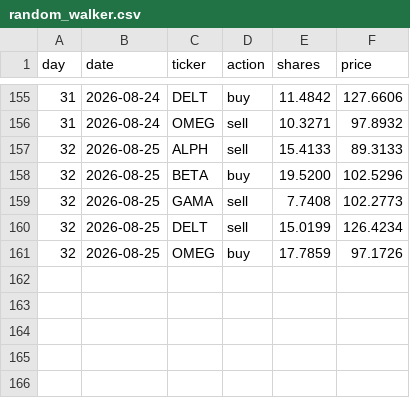
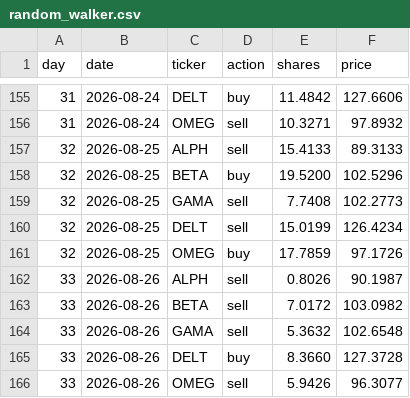
Before and after one commit to thebeardedmild/hello-world, a CSV file: finance fun/data/ledger/random_walker.csv, drawn as a sheet; only a part is shown, gaps mark what is left out.

```diff
--- a/finance fun/data/ledger/random_walker.csv
+++ b/finance fun/data/ledger/random_walker.csv
@@ -161 +161,6 @@ day,date,ticker,action,shares,price
 32,2026-08-25,OMEG,buy,17.7859,97.1726
+33,2026-08-26,ALPH,sell,0.8026,90.1987
+33,2026-08-26,BETA,sell,7.0172,103.0982
+33,2026-08-26,GAMA,sell,5.3632,102.6548
+33,2026-08-26,DELT,buy,8.3660,127.3728
+33,2026-08-26,OMEG,sell,5.9426,96.3077
```
Also changed, not shown: finance fun/data/ledger/equal_weight_rebalancer.csv, finance fun/data/ledger/momentum.csv, 7 other files.
